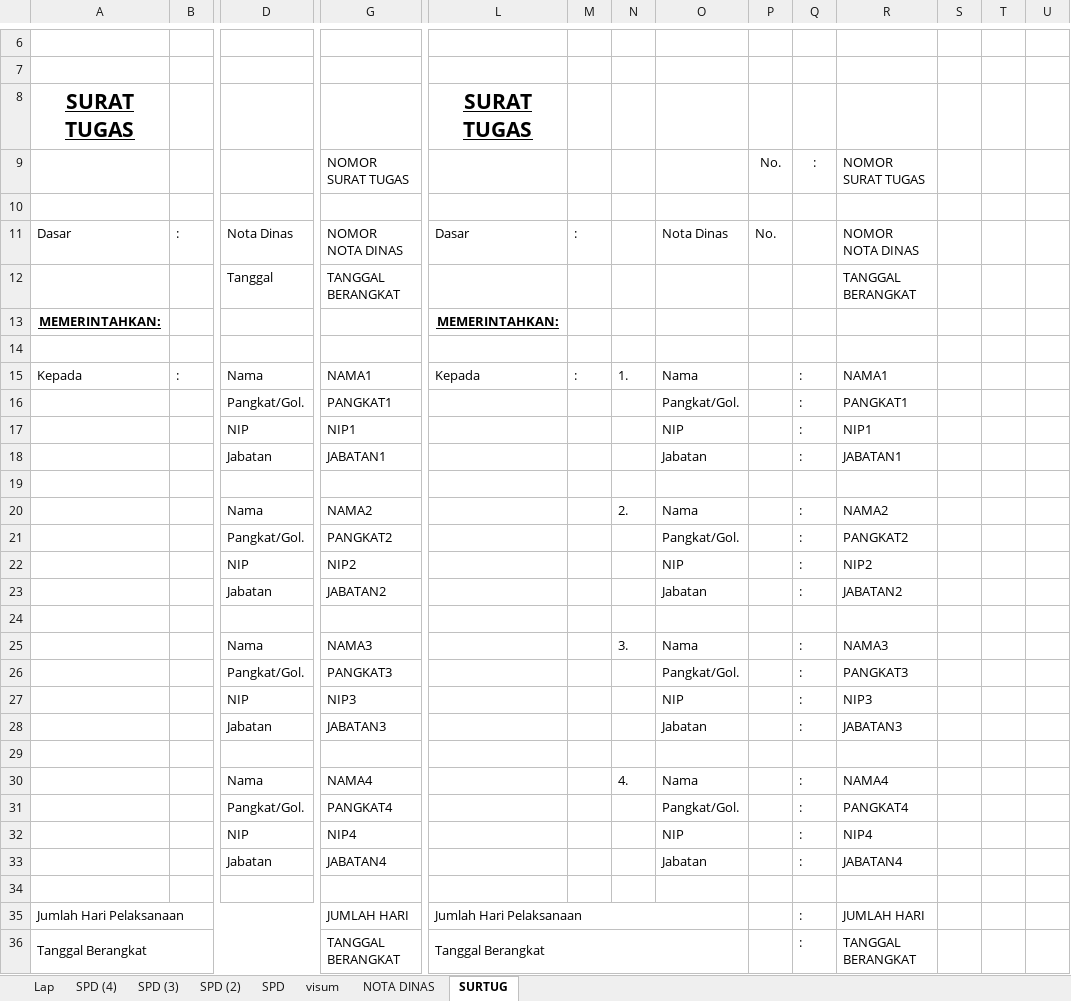
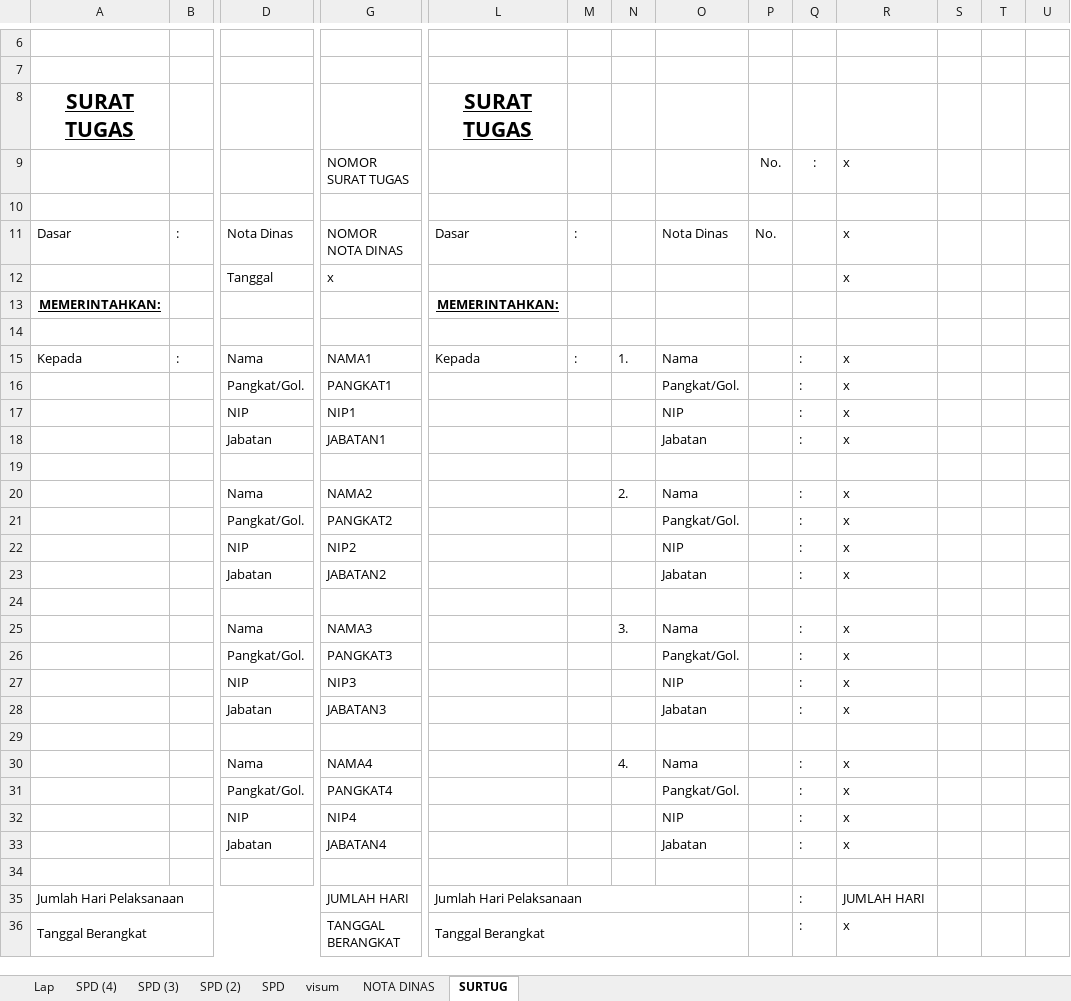
Before and after one commit to imamahmadf/electron, an Excel workbook: server/assets/MONITORING.xlsx, sheet SURTUG, drawn as a sheet; only a part is shown, gaps mark what is left out; values as stored, in another font and other column widths than the file's, no borders; charts and pictures not drawn; removed rows and columns are numbered as before the commit, all else as after; rows hold the shown columns only; the diff covers the shown part only; the diff names each change by its address in the sheet, - before the commit and + after, or states it on an @@ line.

```diff
--- a/server/assets/MONITORING.xlsx (sheet SURTUG)
+++ b/server/assets/MONITORING.xlsx (sheet SURTUG)
-R9: NOMOR SURAT TUGAS
+R9: x
-R11: NOMOR NOTA DINAS
+R11: x
-row 12:  |  | Tanggal | TANGGAL BERANGKAT |  |  |  |  |  |  | TANGGAL BERANGKAT
+row 12:  |  | Tanggal | x |  |  |  |  |  |  | x
-R15: NAMA1
+R15: x
-R16: PANGKAT1
+R16: x
-R17: NIP1
+R17: x
-R18: JABATAN1
+R18: x
-R20: NAMA2
+R20: x
-R21: PANGKAT2
+R21: x
-R22: NIP2
+R22: x
-R23: JABATAN2
+R23: x
-R25: NAMA3
+R25: x
-R26: PANGKAT3
+R26: x
-R27: NIP3
+R27: x
-R28: JABATAN3
+R28: x
-R30: NAMA4
+R30: x
-R31: PANGKAT4
+R31: x
-R32: NIP4
+R32: x
-R33: JABATAN4
+R33: x
-R36: TANGGAL BERANGKAT
+R36: x
```
Also changed, not shown: 5 edited cells elsewhere in this sheet, sheet visum, sheet Lap, sheet NOTA DINAS, sheet SPD (4), sheet SPD (2), sheet SPD (3), 1 more sheet, server/assets/DISTRIBUSI.xlsx, server/assets/KWITANSI DIS.xlsx, 1 other file.
